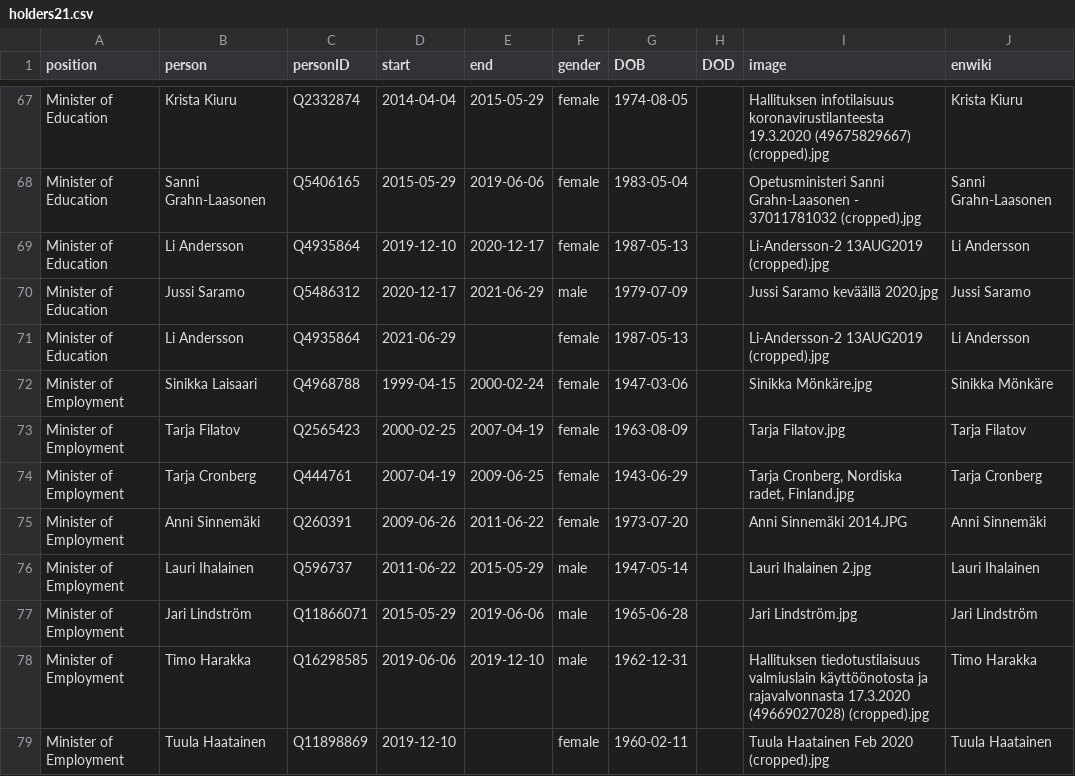
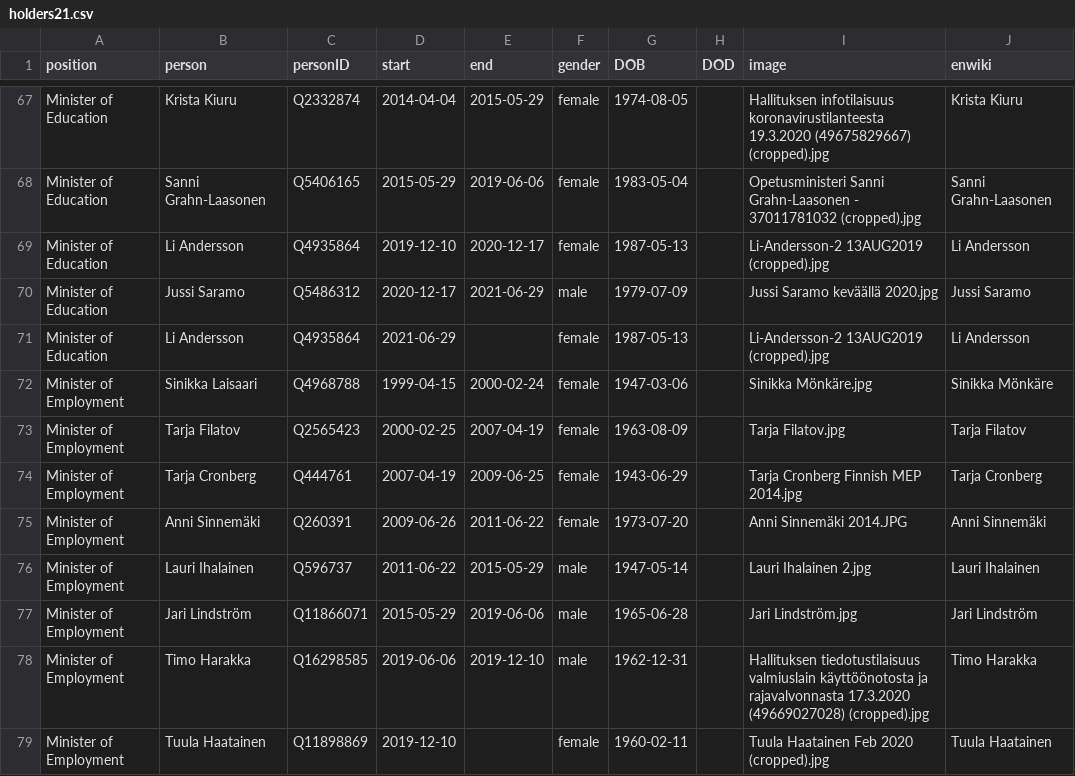
Before and after one commit to every-politician-scrapers/finland-cabinet, a CSV file: html/holders21.csv, drawn as a sheet; only a part is shown, gaps mark what is left out.

Commit message:
PCB update

```diff
--- a/html/holders21.csv
+++ b/html/holders21.csv
@@ -73,3 +73,3 @@ Minister of Employment,Sinikka Laisaari,Q4968788,1999-04-15,2000-02-24,female,19
 Minister of Employment,Tarja Filatov,Q2565423,2000-02-25,2007-04-19,female,1963-08-09,,Tarja Filatov.jpg,Tarja Filatov
-Minister of Employment,Tarja Cronberg,Q444761,2007-04-19,2009-06-25,female,1943-06-29,,"Tarja Cronberg, Nordiska radet, Finland.jpg",Tarja Cronberg
+Minister of Employment,Tarja Cronberg,Q444761,2007-04-19,2009-06-25,female,1943-06-29,,Tarja Cronberg Finnish MEP 2014.jpg,Tarja Cronberg
 Minister of Employment,Anni Sinnemäki,Q260391,2009-06-26,2011-06-22,female,1973-07-20,,Anni Sinnemäki 2014.JPG,Anni Sinnemäki
```
